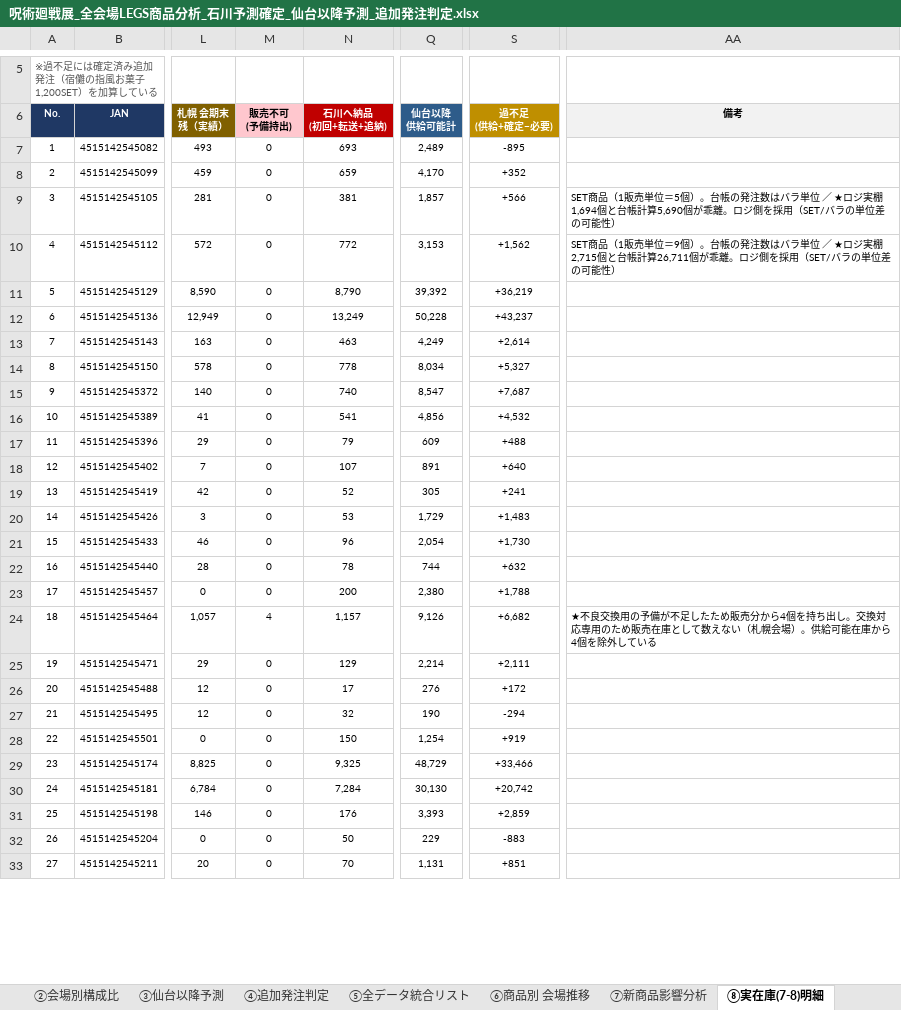
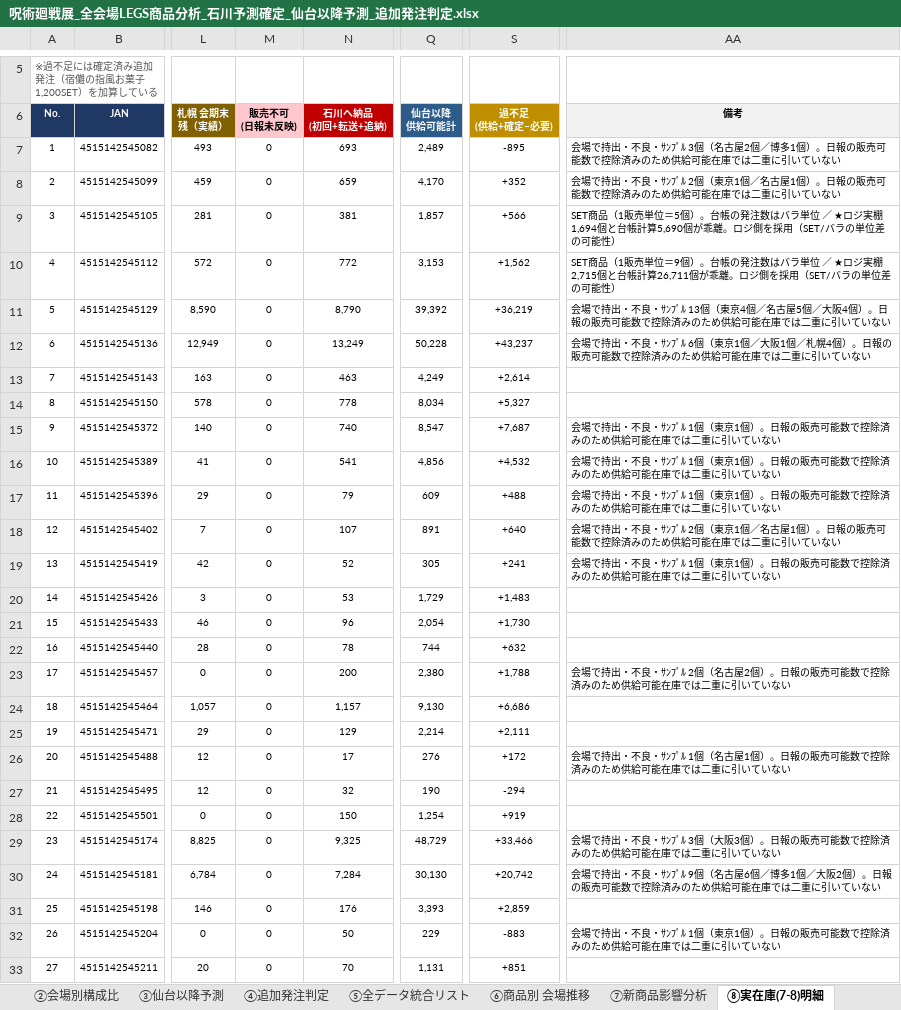
Before and after one commit to maa-a/Antigravity-test, an Excel workbook: 呪術廻戦展_全会場LEGS商品分析_石川予測確定_仙台以降予測_追加発注判定.xlsx, sheet ⑧実在庫(7-8)明細, drawn as a sheet; only a part is shown, gaps mark what is left out; values as stored, in another font and other column widths than the file's, no borders; conditional formats not drawn; ↵ is a line break in a cell; the diff covers the shown part only; the diff names each change by its address in the sheet, - before the commit and + after, or states it on an @@ line.

```diff
--- a/呪術廻戦展_全会場LEGS商品分析_石川予測確定_仙台以降予測_追加発注判定.xlsx (sheet ⑧実在庫(7-8)明細)
+++ b/呪術廻戦展_全会場LEGS商品分析_石川予測確定_仙台以降予測_追加発注判定.xlsx (sheet ⑧実在庫(7-8)明細)
-M6: 販売不可 ↵ (予備持出)
+M6: 販売不可 ↵ (日報未反映)
-AA7 (備考): (empty)
+AA7 (備考): 会場で持出・不良・ｻﾝﾌﾟﾙ 3個（名古屋2個／博多1個）。日報の販売可能数で控除済みのため供給可能在庫では二重に引いていない
-AA8 (備考): (empty)
+AA8 (備考): 会場で持出・不良・ｻﾝﾌﾟﾙ 2個（東京1個／名古屋1個）。日報の販売可能数で控除済みのため供給可能在庫では二重に引いていない
-AA11 (備考): (empty)
+AA11 (備考): 会場で持出・不良・ｻﾝﾌﾟﾙ 13個（東京4個／名古屋5個／大阪4個）。日報の販売可能数で控除済みのため供給可能在庫では二重に引いていない
-AA12 (備考): (empty)
+AA12 (備考): 会場で持出・不良・ｻﾝﾌﾟﾙ 6個（東京1個／大阪1個／札幌4個）。日報の販売可能数で控除済みのため供給可能在庫では二重に引いていない
-AA15:AA17 (備考): (empty)
+AA15:AA17 (備考): 会場で持出・不良・ｻﾝﾌﾟﾙ 1個（東京1個）。日報の販売可能数で控除済みのため供給可能在庫では二重に引いていない
-AA18 (備考): (empty)
+AA18 (備考): 会場で持出・不良・ｻﾝﾌﾟﾙ 2個（東京1個／名古屋1個）。日報の販売可能数で控除済みのため供給可能在庫では二重に引いていない
-AA19 (備考): (empty)
+AA19 (備考): 会場で持出・不良・ｻﾝﾌﾟﾙ 1個（東京1個）。日報の販売可能数で控除済みのため供給可能在庫では二重に引いていない
-AA23 (備考): (empty)
+AA23 (備考): 会場で持出・不良・ｻﾝﾌﾟﾙ 2個（名古屋2個）。日報の販売可能数で控除済みのため供給可能在庫では二重に引いていない
-M24 (販売不可 (日報未反映)): 4
+M24 (販売不可 (日報未反映)): 0
-Q24 (仙台以降 供給可能計): 9,126
+Q24 (仙台以降 供給可能計): 9,130
-S24 (過不足 (供給+確定−必要)): +6,682
+S24 (過不足 (供給+確定−必要)): +6,686
-AA24 (備考): ★不良交換用の予備が不足したため販売分から4個を持ち出し。交換対応専用のため販売在庫として数えない（札幌会場）。供給可能在庫から4個を除外している
+AA24 (備考): (empty)
-AA26 (備考): (empty)
+AA26 (備考): 会場で持出・不良・ｻﾝﾌﾟﾙ 1個（名古屋1個）。日報の販売可能数で控除済みのため供給可能在庫では二重に引いていない
-AA29 (備考): (empty)
+AA29 (備考): 会場で持出・不良・ｻﾝﾌﾟﾙ 3個（大阪3個）。日報の販売可能数で控除済みのため供給可能在庫では二重に引いていない
-AA30 (備考): (empty)
+AA30 (備考): 会場で持出・不良・ｻﾝﾌﾟﾙ 9個（名古屋6個／博多1個／大阪2個）。日報の販売可能数で控除済みのため供給可能在庫では二重に引いていない
-AA32 (備考): (empty)
+AA32 (備考): 会場で持出・不良・ｻﾝﾌﾟﾙ 1個（東京1個）。日報の販売可能数で控除済みのため供給可能在庫では二重に引いていない
```
Also changed, not shown: 9 edited cells elsewhere in this sheet, sheet ⑬会場別 納品予測, sheet ③仙台以降予測, sheet ⑫計算ロジック解説, sheet ⑩会場比率シナリオ比較, sheet ⑪会場別引当・発注期限, sheet サマリー, 2 more sheets, formulas that keep their value, 6 other files.
